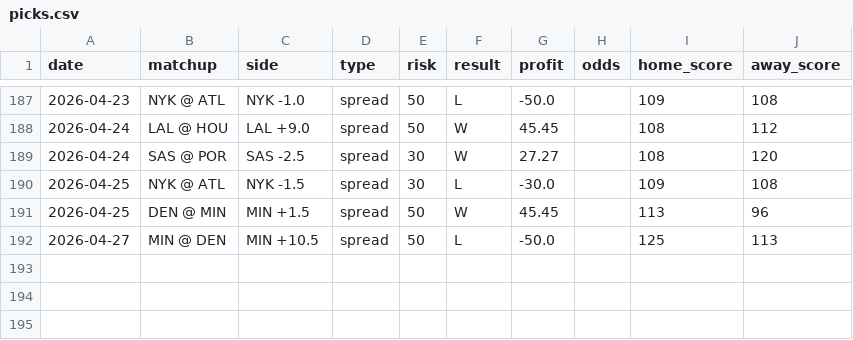
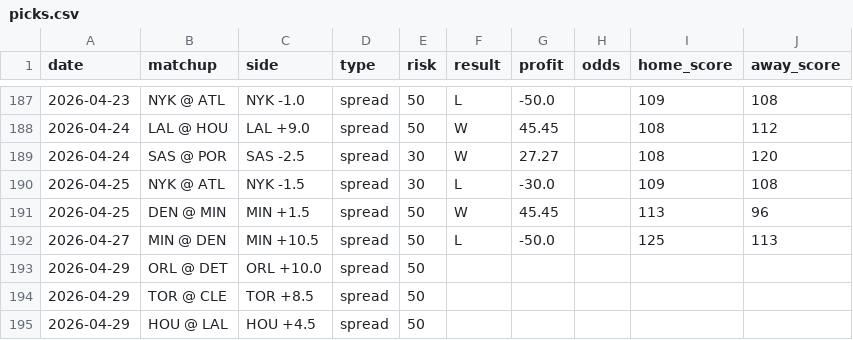
Before and after one commit to jack-more/nbasim, a CSV file: data/picks.csv, drawn as a sheet; only a part is shown, gaps mark what is left out.

```diff
--- a/data/picks.csv
+++ b/data/picks.csv
@@ -192 +192,4 @@ date,matchup,side,type,risk,result,profit,odds,home_score,away_score
 2026-04-27,MIN @ DEN,MIN +10.5,spread,50,L,-50.0,,125,113
+2026-04-29,ORL @ DET,ORL +10.0,spread,50,,,,,
+2026-04-29,TOR @ CLE,TOR +8.5,spread,50,,,,,
+2026-04-29,HOU @ LAL,HOU +4.5,spread,50,,,,,
```
Also changed, not shown: 6 other files.
